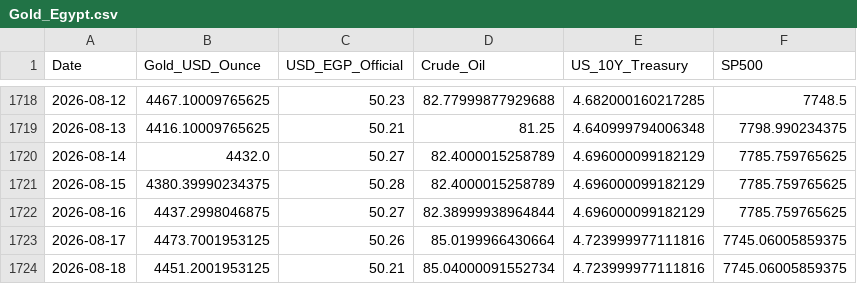
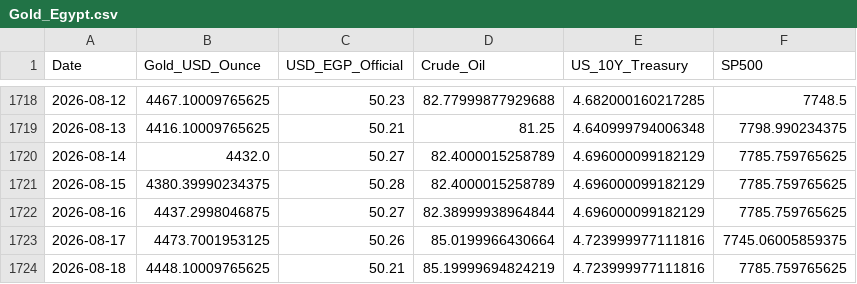
Before and after one commit to MahmoudShamoun/DEPI-Graduation-Project, a CSV file: 02_Dataset/Gold_Egypt.csv, drawn as a sheet; only a part is shown, gaps mark what is left out.

```diff
--- a/02_Dataset/Gold_Egypt.csv
+++ b/02_Dataset/Gold_Egypt.csv
@@ -1723,2 +1723,2 @@ Date,Gold_USD_Ounce,USD_EGP_Official,Crude_Oil,US_10Y_Treasury,SP500
 2026-08-17,4473.7001953125,50.26,85.0199966430664,4.723999977111816,7745.06005859375
-2026-08-18,4451.2001953125,50.21,85.04000091552734,4.723999977111816,7745.06005859375
+2026-08-18,4448.10009765625,50.21,85.19999694824219,4.723999977111816,7785.759765625
```
Also changed, not shown: 2 other files.
